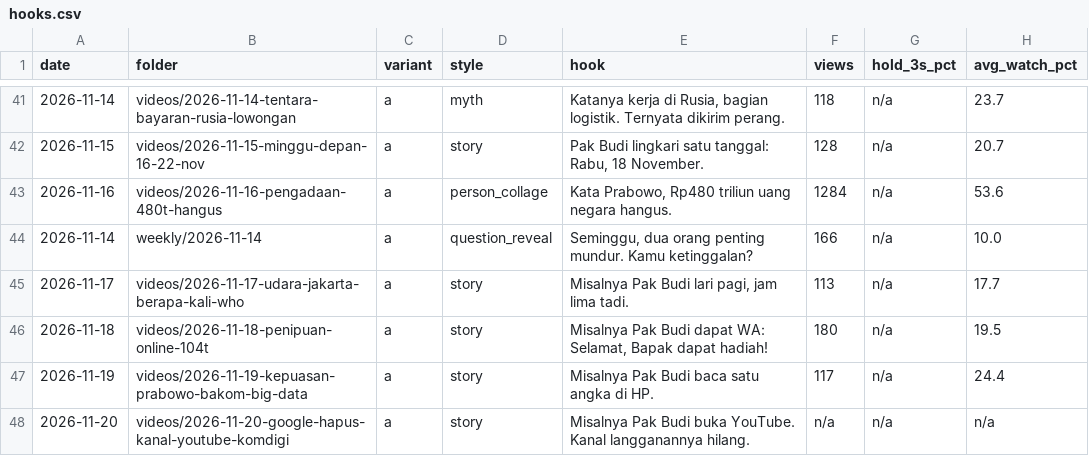
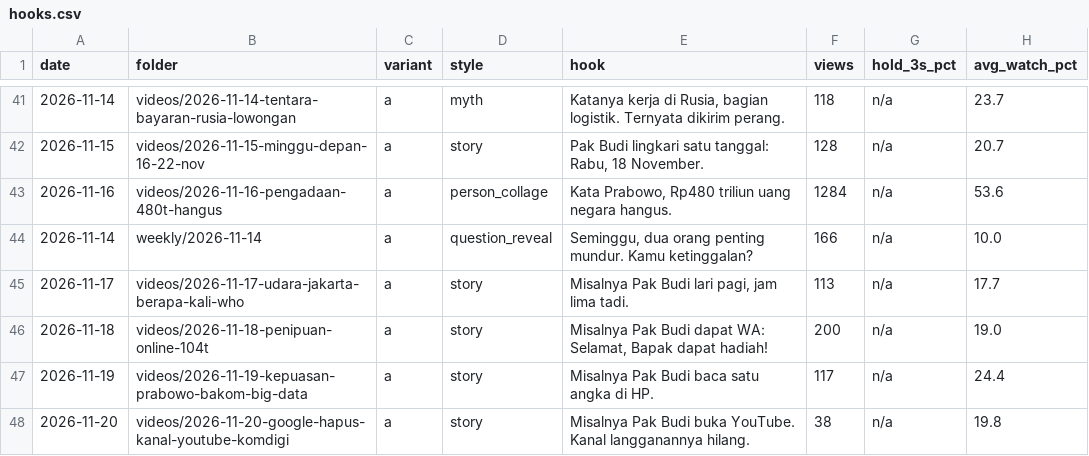
Before and after one commit to psatyadarma/explainer-studio, a CSV file: accounts/rangkumindong/knowledge/hooks.csv, drawn as a sheet; only a part is shown, gaps mark what is left out.

```diff
--- a/accounts/rangkumindong/knowledge/hooks.csv
+++ b/accounts/rangkumindong/knowledge/hooks.csv
@@ -45,4 +45,4 @@ date,folder,variant,style,hook,views,hold_3s_pct,avg_watch_pct
 2026-11-17,videos/2026-11-17-udara-jakarta-berapa-kali-who,a,story,"Misalnya Pak Budi lari pagi, jam lima tadi.",113,n/a,17.7
-2026-11-18,videos/2026-11-18-penipuan-online-104t,a,story,"Misalnya Pak Budi dapat WA: Selamat, Bapak dapat hadiah!",180,n/a,19.5
+2026-11-18,videos/2026-11-18-penipuan-online-104t,a,story,"Misalnya Pak Budi dapat WA: Selamat, Bapak dapat hadiah!",200,n/a,19.0
 2026-11-19,videos/2026-11-19-kepuasan-prabowo-bakom-big-data,a,story,"Misalnya Pak Budi baca satu angka di HP.",117,n/a,24.4
-2026-11-20,videos/2026-11-20-google-hapus-kanal-youtube-komdigi,a,story,Misalnya Pak Budi buka YouTube. Kanal langganannya hilang.,n/a,n/a,n/a
+2026-11-20,videos/2026-11-20-google-hapus-kanal-youtube-komdigi,a,story,Misalnya Pak Budi buka YouTube. Kanal langganannya hilang.,38,n/a,19.8
```
Also changed, not shown: accounts/rangkumindong/knowledge/metrics.csv, 1 other file.
